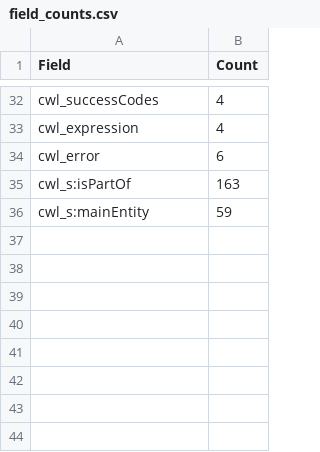
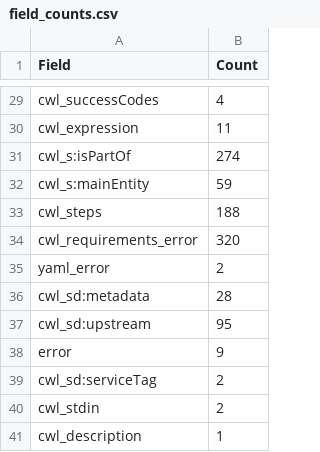
Before and after one commit to gracwng/LLM-Bioinformatic-Pipeline-Generation, a CSV file: field_counts.csv, drawn as a sheet; only a part is shown, gaps mark what is left out; removed rows and columns are numbered as before the commit, all else as after; the diff covers the shown part only; the diff names each change by its address in the sheet, - before the commit and + after, or states it on an @@ line.

```diff
--- a/field_counts.csv
+++ b/field_counts.csv
-B30 (Count): 4
+B30 (Count): 11
-row 34: cwl_error | 6
-B31 (Count): 163
+B31 (Count): 274
+row 33: cwl_steps | 188
+row 34: cwl_requirements_error | 320
+row 35: yaml_error | 2
+row 36: cwl_sd:metadata | 28
+row 37: cwl_sd:upstream | 95
+row 38: error | 9
+row 39: cwl_sd:serviceTag | 2
+row 40: cwl_stdin | 2
+row 41: cwl_description | 1
```
Also changed, not shown: 3 removed rows and 23 edited cells elsewhere in this file, 9 other files.
